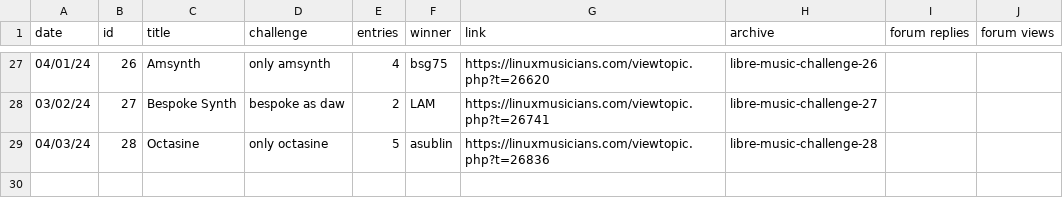
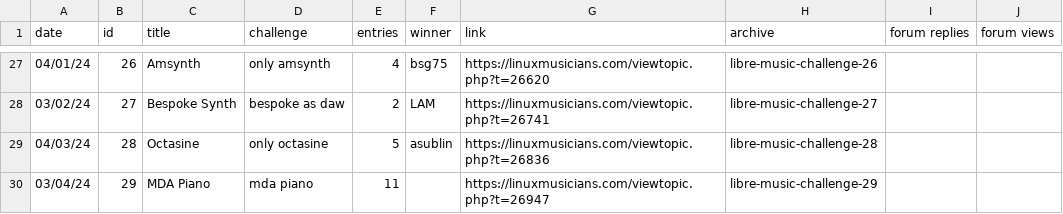
Before and after one commit to nyxkn/libre-music-challenge, a CSV file: data/events.csv, drawn as a sheet; only a part is shown, gaps mark what is left out; the diff names each change by its address in the sheet, - before the commit and + after, or states it on an @@ line.

```diff
--- a/data/events.csv
+++ b/data/events.csv
+row 30: 03/04/24 | 29 | MDA Piano | mda piano | 11 |  | https://linuxmusicians.com/viewtopic.php?t=26947 | libre-music-challenge-29
```
Also changed, not shown: 2 other files.
